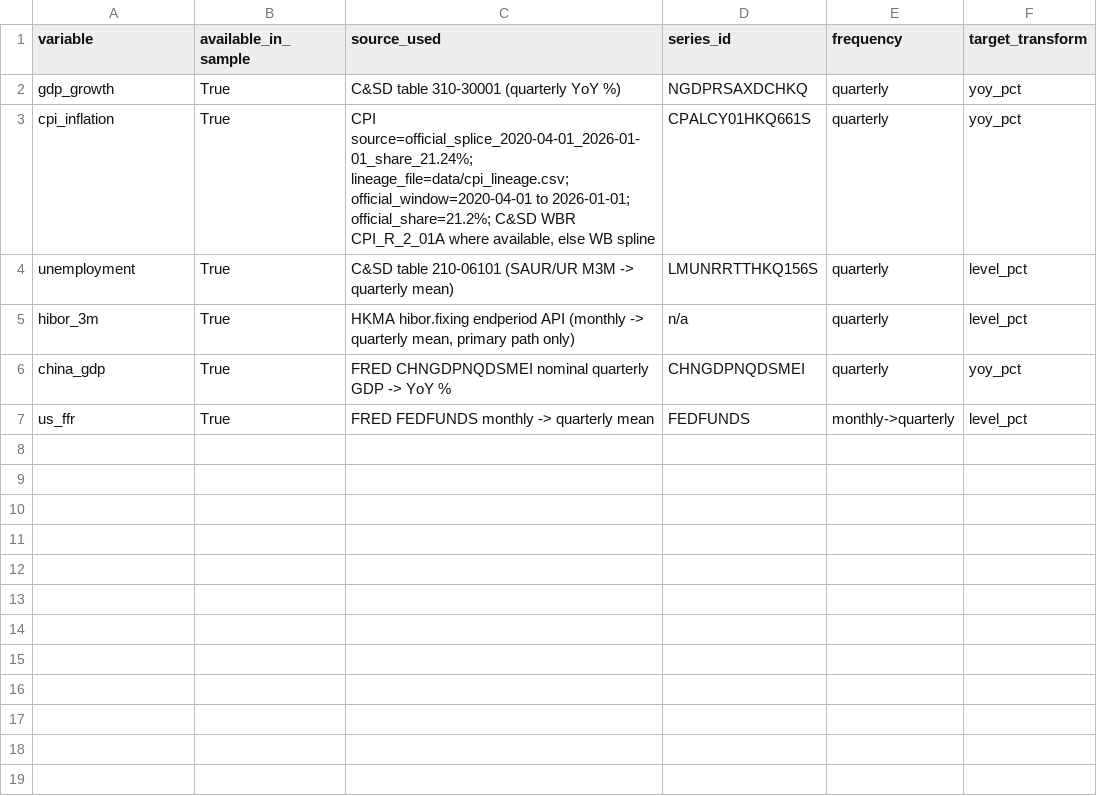
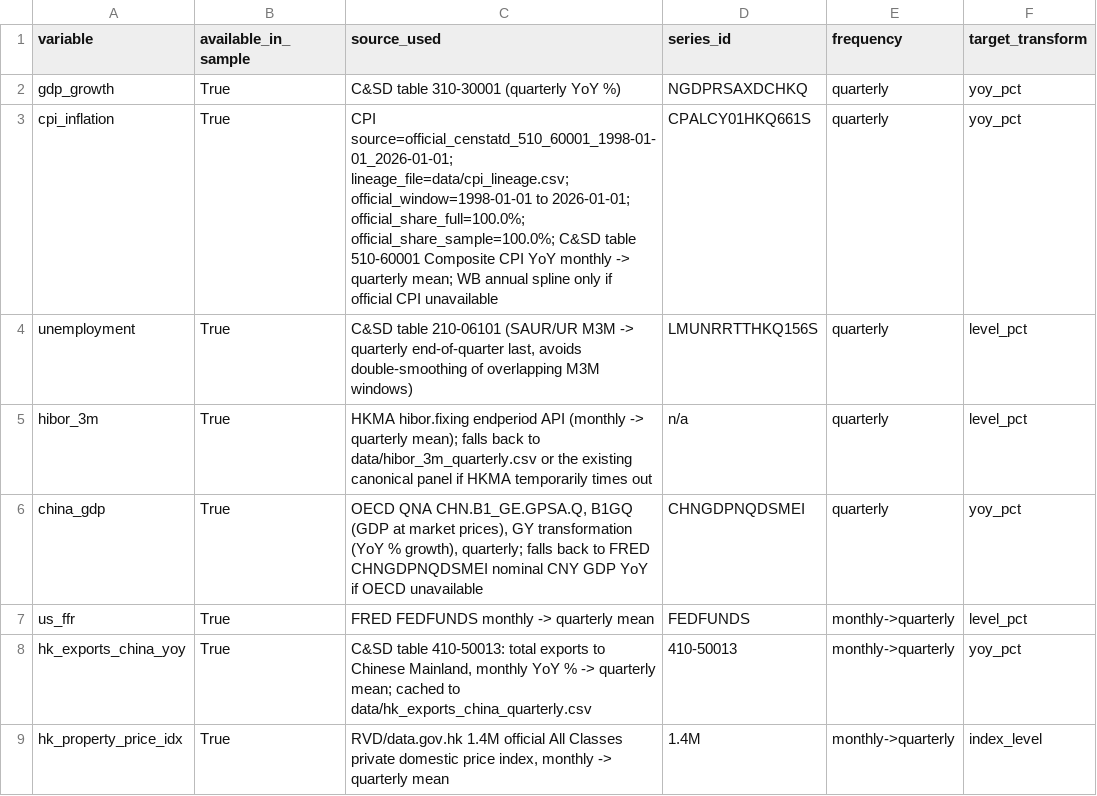
Before and after one commit to 4minutes-chung/Hong-Kong, a CSV file: output/data_dictionary.csv, drawn as a sheet.

```diff
--- a/output/data_dictionary.csv
+++ b/output/data_dictionary.csv
@@ -2,6 +2,8 @@ variable,available_in_sample,source_used,series_id,frequency,target_transform
 gdp_growth,True,C&SD table 310-30001 (quarterly YoY %),NGDPRSAXDCHKQ,quarterly,yoy_pct
-cpi_inflation,True,"CPI source=official_splice_2020-04-01_2026-01-01_share_21.24%; lineage_file=data/cpi_lineage.csv; official_window=2020-04-01 to 2026-01-01; official_share=21.2%; C&SD WBR CPI_R_2_01A where available, else WB spline",CPALCY01HKQ661S,quarterly,yoy_pct
-unemployment,True,C&SD table 210-06101 (SAUR/UR M3M -> quarterly mean),LMUNRRTTHKQ156S,quarterly,level_pct
-hibor_3m,True,"HKMA hibor.fixing endperiod API (monthly -> quarterly mean, primary path only)",n/a,quarterly,level_pct
-china_gdp,True,FRED CHNGDPNQDSMEI nominal quarterly GDP -> YoY %,CHNGDPNQDSMEI,quarterly,yoy_pct
+cpi_inflation,True,CPI source=official_censtatd_510_60001_1998-01-01_2026-01-01; lineage_file=data/cpi_lineage.csv; official_window=1998-01-01 to 2026-01-01; official_share_full=100.0%; official_share_sample=100.0%; C&SD table 510-60001 Composite CPI YoY monthly -> quarterly mean; WB annual spline only if official CPI unavailable,CPALCY01HKQ661S,quarterly,yoy_pct
+unemployment,True,"C&SD table 210-06101 (SAUR/UR M3M -> quarterly end-of-quarter last, avoids double-smoothing of overlapping M3M windows)",LMUNRRTTHKQ156S,quarterly,level_pct
+hibor_3m,True,HKMA hibor.fixing endperiod API (monthly -> quarterly mean); falls back to data/hibor_3m_quarterly.csv or the existing canonical panel if HKMA temporarily times out,n/a,quarterly,level_pct
+china_gdp,True,"OECD QNA CHN.B1_GE.GPSA.Q, B1GQ (GDP at market prices), GY transformation (YoY % growth), quarterly; falls back to FRED CHNGDPNQDSMEI nominal CNY GDP YoY if OECD unavailable",CHNGDPNQDSMEI,quarterly,yoy_pct
 us_ffr,True,FRED FEDFUNDS monthly -> quarterly mean,FEDFUNDS,monthly->quarterly,level_pct
+hk_exports_china_yoy,True,"C&SD table 410-50013: total exports to Chinese Mainland, monthly YoY % -> quarterly mean; cached to data/hk_exports_china_quarterly.csv",410-50013,monthly->quarterly,yoy_pct
+hk_property_price_idx,True,"RVD/data.gov.hk 1.4M official All Classes private domestic price index, monthly -> quarterly mean",1.4M,monthly->quarterly,index_level
```
Also changed, not shown: data/cpi_lineage.csv, data/hk_macro_quarterly.csv, 57 other files.
